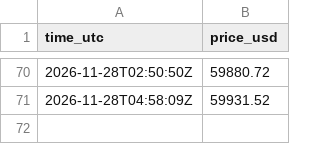
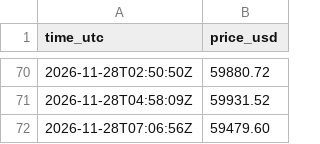
Before and after one commit to alphastaracademyai/btc, a CSV file: btc_prices.csv, drawn as a sheet; only a part is shown, gaps mark what is left out; the diff names each change by its address in the sheet, - before the commit and + after, or states it on an @@ line.

```diff
--- a/btc_prices.csv
+++ b/btc_prices.csv
+row 72: 2026-11-28T07:06:56Z | 59479.60
```
Also changed, not shown: 1 other file.
